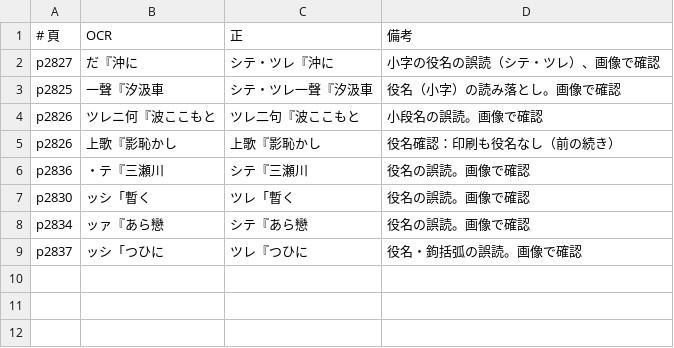
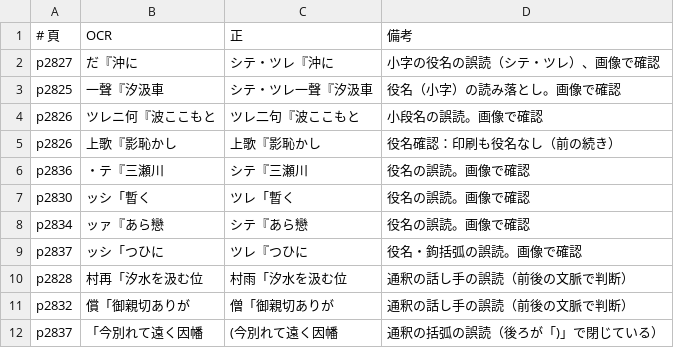
Before and after one commit to torunishijima/yokyoku-reader, a TSV file: work/fixes/松風.tsv, drawn as a sheet.

```diff
--- a/work/fixes/松風.tsv
+++ b/work/fixes/松風.tsv
@@ -9 +9,4 @@ p2834	ッァ『あら戀	シテ『あら戀	役名の誤読。画像で確認
 p2837	ッシ「つひに	ツレ『つひに	役名・鉤括弧の誤読。画像で確認
+p2828	村再「汐水を汲む位	村雨「汐水を汲む位	通釈の話し手の誤読（前後の文脈で判断）
+p2832	償「御親切ありが	僧「御親切ありが	通釈の話し手の誤読（前後の文脈で判断）
+p2837	「今別れて遠く因幡	(今別れて遠く因幡	通釈の括弧の誤読（後ろが「)」で閉じている）
```
Also changed, not shown: work/fixes/安宅.tsv, work/fixes/藍染川.tsv, 40 other files.
